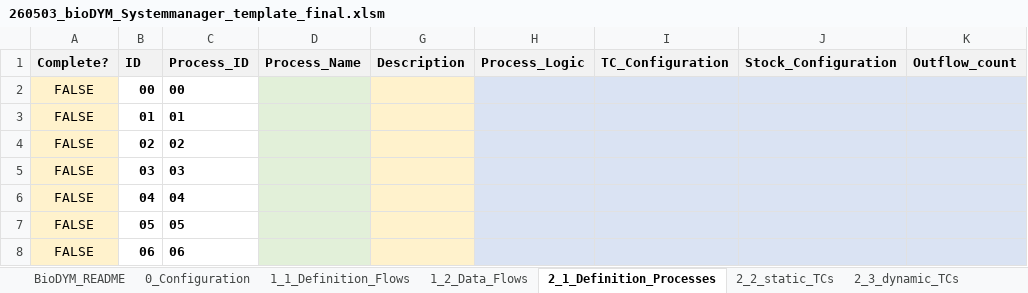
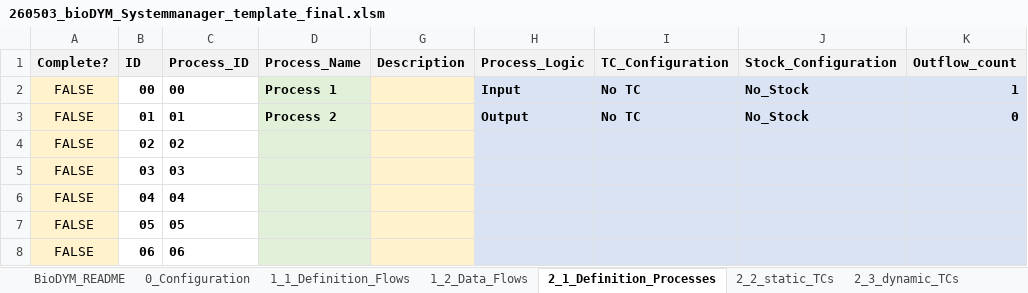
Before and after one commit to JScholz-tech/Biodym_JS, an Excel workbook: 01_data/01_input/template/260503_bioDYM_Systemmanager_template_final.xlsm, sheet 2_1_Definition_Processes, drawn as a sheet; only a part is shown; values as stored, in another font and other column widths than the file's, no borders; table styles not drawn; the diff names each change by its address in the sheet, - before the commit and + after, or states it on an @@ line.

```diff
--- a/01_data/01_input/template/260503_bioDYM_Systemmanager_template_final.xlsm (sheet 2_1_Definition_Processes)
+++ b/01_data/01_input/template/260503_bioDYM_Systemmanager_template_final.xlsm (sheet 2_1_Definition_Processes)
-D2 (Process_Name): (empty)
+D2 (Process_Name): Process 1
-H2 (Process_Logic): (empty)
+H2 (Process_Logic): Input
-I2:I3 (TC_Configuration): (empty)
+I2:I3 (TC_Configuration): No TC
-J2:J3 (Stock_Configuration): (empty)
+J2:J3 (Stock_Configuration): No_Stock
-K2 (Outflow_count): (empty)
+K2 (Outflow_count): 1
-D3 (Process_Name): (empty)
+D3 (Process_Name): Process 2
-H3 (Process_Logic): (empty)
+H3 (Process_Logic): Output
-K3 (Outflow_count): (empty)
+K3 (Outflow_count): 0
```
Also changed, not shown: sheet 1_1_Definition_Flows, sheet 2_2_static_TCs, sheet 3_2_Definition_FOMP, sheet 1_2_Data_Flows, 1 other file.
